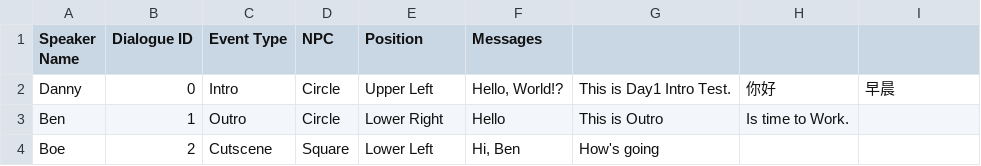
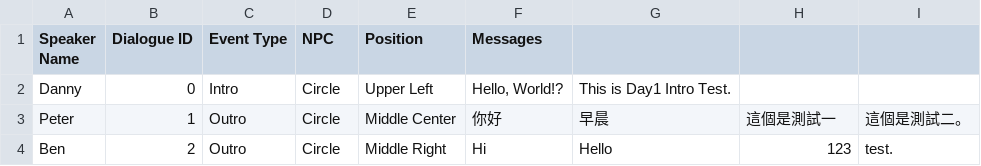
Before and after one commit to tim456012/PetTradeGame, a CSV file: PetTradeGame/Assets/Game/Settings/Dialogue/Day1.csv, drawn as a sheet; removed rows and columns are numbered as before the commit, all else as after; the diff names each change by its address in the sheet, - before the commit and + after, or states it on an @@ line.

Commit message:
Developing Dialogue UI

```diff
--- a/PetTradeGame/Assets/Game/Settings/Dialogue/Day1.csv
+++ b/PetTradeGame/Assets/Game/Settings/Dialogue/Day1.csv
-H2: 你好
+H2: (empty)
-I2: 早晨
+I2: (empty)
+row 3: Peter | 1 | Outro | Circle | Middle Center | 你好 | 早晨 | 這個是測試一 | 這個是測試二。
-B4 (Dialogue ID): 1
+B4 (Dialogue ID): 2
-E4 (Position): Lower Right
+E4 (Position): Middle Right
-F4 (Messages): Hello
+F4 (Messages): Hi
-G4: This is Outro
+G4: Hello
-H4: Is time to Work.
+H4: 123
-I4: (empty)
+I4: test.
-row 4: Boe | 2 | Cutscene | Square | Lower Left | Hi, Ben | How's going
```
Also changed, not shown: 28 other files.
